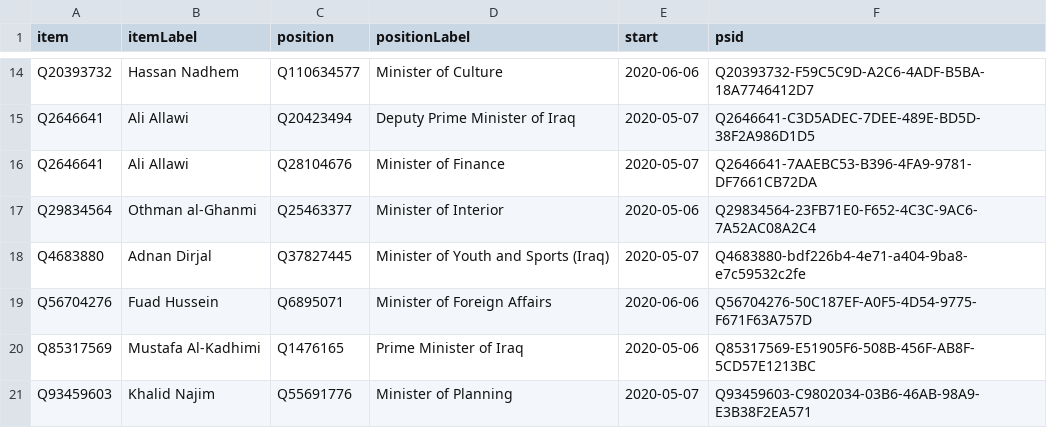
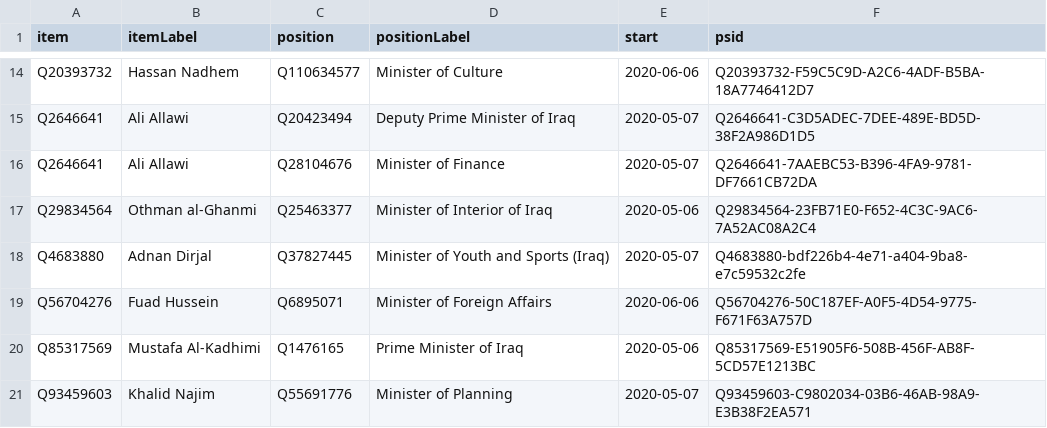
Before and after one commit to every-politician-scrapers/iraq-ministers, a CSV file: wikidata/results/current-cabinet.csv, drawn as a sheet; only a part is shown, gaps mark what is left out.

Commit message:
Run SPARQL queries

```diff
--- a/wikidata/results/current-cabinet.csv
+++ b/wikidata/results/current-cabinet.csv
@@ -16,3 +16,3 @@ Q2646641,Ali Allawi,Q20423494,Deputy Prime Minister of Iraq,2020-05-07,Q2646641-
 Q2646641,Ali Allawi,Q28104676,Minister of Finance,2020-05-07,Q2646641-7AAEBC53-B396-4FA9-9781-DF7661CB72DA
-Q29834564,Othman al-Ghanmi,Q25463377,Minister of Interior,2020-05-06,Q29834564-23FB71E0-F652-4C3C-9AC6-7A52AC08A2C4
+Q29834564,Othman al-Ghanmi,Q25463377,Minister of Interior of Iraq,2020-05-06,Q29834564-23FB71E0-F652-4C3C-9AC6-7A52AC08A2C4
 Q4683880,Adnan Dirjal,Q37827445,Minister of Youth and Sports (Iraq),2020-05-07,Q4683880-bdf226b4-4e71-a404-9ba8-e7c59532c2fe
```
